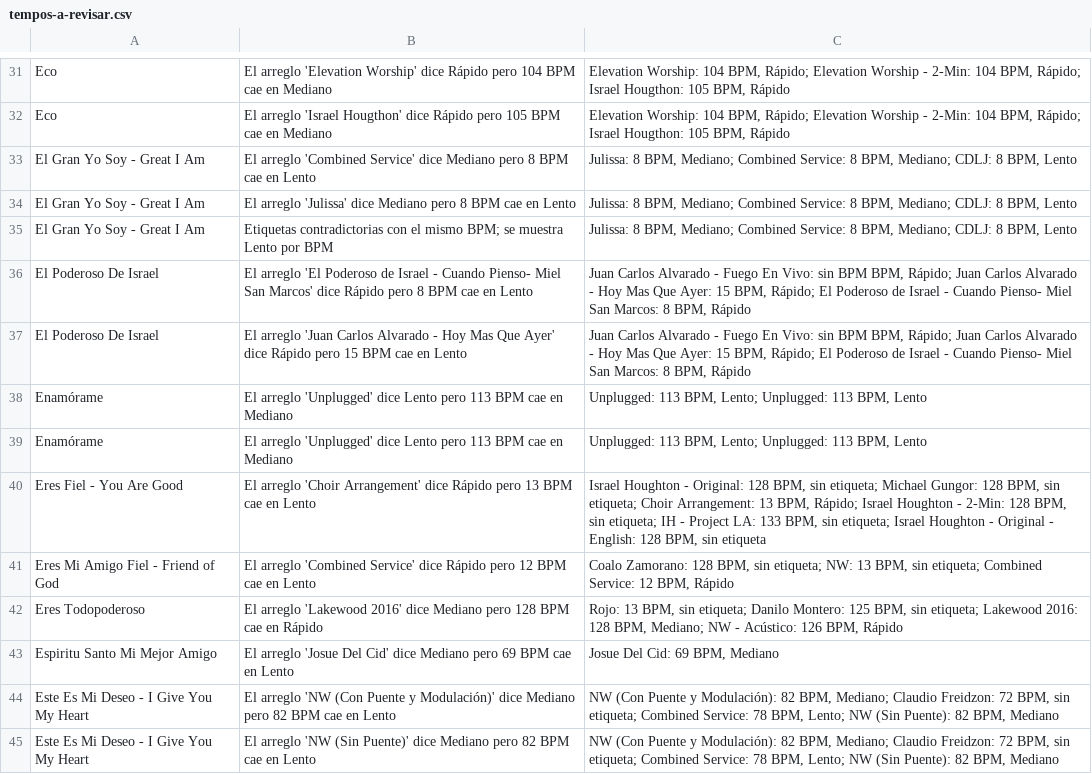
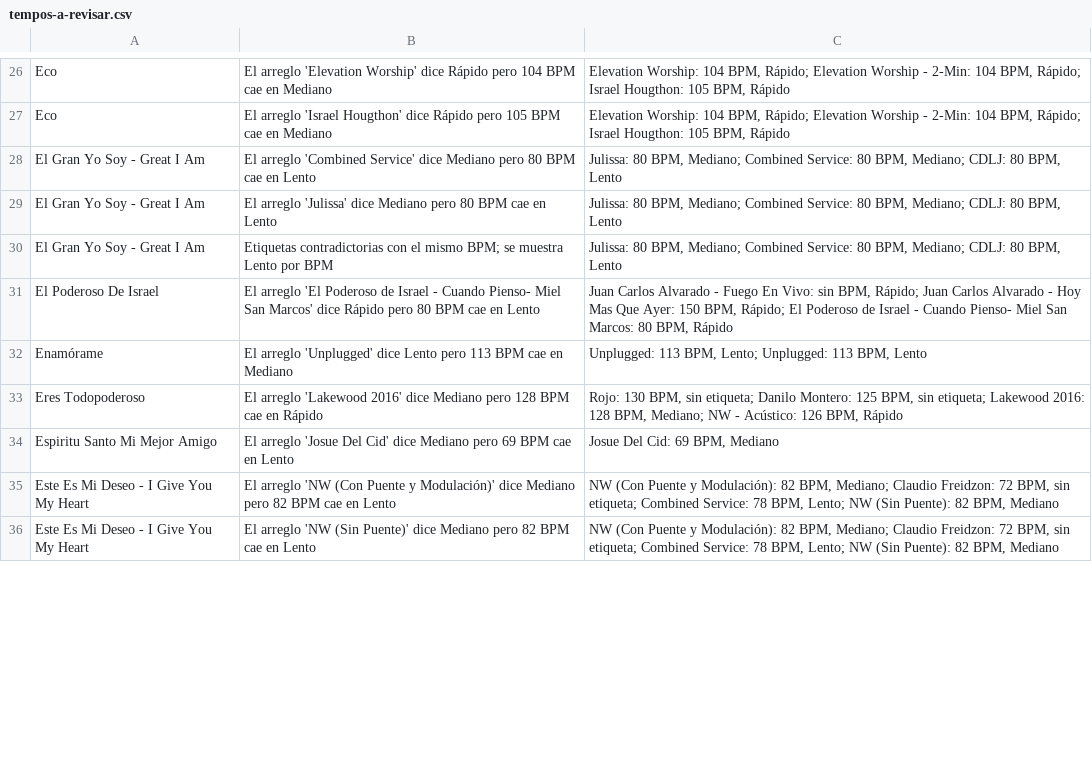
Before and after one commit to danielsc1012/Cancionero, a CSV file: reportes/tempos-a-revisar.csv, drawn as a sheet; only a part is shown, gaps mark what is left out; the diff covers the shown part only.

```diff
--- a/reportes/tempos-a-revisar.csv
+++ b/reportes/tempos-a-revisar.csv
@@ -32,12 +27,8 @@ Eco,El arreglo 'Elevation Worship' dice Rápido pero 104 BPM cae en Mediano,"Ele
 Eco,El arreglo 'Israel Hougthon' dice Rápido pero 105 BPM cae en Mediano,"Elevation Worship: 104 BPM, Rápido; Elevation Worship - 2-Min: 104 BPM, Rápido; Israel Hougthon: 105 BPM, Rápido"
-El Gran Yo Soy - Great I Am,El arreglo 'Combined Service' dice Mediano pero 8 BPM cae en Lento,"Julissa: 8 BPM, Mediano; Combined Service: 8 BPM, Mediano; CDLJ: 8 BPM, Lento"
-El Gran Yo Soy - Great I Am,El arreglo 'Julissa' dice Mediano pero 8 BPM cae en Lento,"Julissa: 8 BPM, Mediano; Combined Service: 8 BPM, Mediano; CDLJ: 8 BPM, Lento"
-El Gran Yo Soy - Great I Am,Etiquetas contradictorias con el mismo BPM; se muestra Lento por BPM,"Julissa: 8 BPM, Mediano; Combined Service: 8 BPM, Mediano; CDLJ: 8 BPM, Lento"
-El Poderoso De Israel,El arreglo 'El Poderoso de Israel - Cuando Pienso- Miel San Marcos' dice Rápido pero 8 BPM cae en Lento,"Juan Carlos Alvarado - Fuego En Vivo: sin BPM BPM, Rápido; Juan Carlos Alvarado - Hoy Mas Que Ayer: 15 BPM, Rápido; El Poderoso de Israel - Cuando Pienso- Miel San Marcos: 8 BPM, Rápido"
-El Poderoso De Israel,El arreglo 'Juan Carlos Alvarado - Hoy Mas Que Ayer' dice Rápido pero 15 BPM cae en Lento,"Juan Carlos Alvarado - Fuego En Vivo: sin BPM BPM, Rápido; Juan Carlos Alvarado - Hoy Mas Que Ayer: 15 BPM, Rápido; El Poderoso de Israel - Cuando Pienso- Miel San Marcos: 8 BPM, Rápido"
+El Gran Yo Soy - Great I Am,El arreglo 'Combined Service' dice Mediano pero 80 BPM cae en Lento,"Julissa: 80 BPM, Mediano; Combined Service: 80 BPM, Mediano; CDLJ: 80 BPM, Lento"
+El Gran Yo Soy - Great I Am,El arreglo 'Julissa' dice Mediano pero 80 BPM cae en Lento,"Julissa: 80 BPM, Mediano; Combined Service: 80 BPM, Mediano; CDLJ: 80 BPM, Lento"
+El Gran Yo Soy - Great I Am,Etiquetas contradictorias con el mismo BPM; se muestra Lento por BPM,"Julissa: 80 BPM, Mediano; Combined Service: 80 BPM, Mediano; CDLJ: 80 BPM, Lento"
+El Poderoso De Israel,El arreglo 'El Poderoso de Israel - Cuando Pienso- Miel San Marcos' dice Rápido pero 80 BPM cae en Lento,"Juan Carlos Alvarado - Fuego En Vivo: sin BPM, Rápido; Juan Carlos Alvarado - Hoy Mas Que Ayer: 150 BPM, Rápido; El Poderoso de Israel - Cuando Pienso- Miel San Marcos: 80 BPM, Rápido"
 Enamórame,El arreglo 'Unplugged' dice Lento pero 113 BPM cae en Mediano,"Unplugged: 113 BPM, Lento; Unplugged: 113 BPM, Lento"
-Enamórame,El arreglo 'Unplugged' dice Lento pero 113 BPM cae en Mediano,"Unplugged: 113 BPM, Lento; Unplugged: 113 BPM, Lento"
-Eres Fiel - You Are Good,El arreglo 'Choir Arrangement' dice Rápido pero 13 BPM cae en Lento,"Israel Houghton - Original: 128 BPM, sin etiqueta; Michael Gungor: 128 BPM, sin etiqueta; Choir Arrangement: 13 BPM, Rápido; Israel Houghton - 2-Min: 128 BPM, sin etiqueta; IH - Project LA: 133 BPM, sin etiqueta; Israel Houghton - Original - English: 128 BPM, sin etiqueta"
-Eres Mi Amigo Fiel - Friend of God,El arreglo 'Combined Service' dice Rápido pero 12 BPM cae en Lento,"Coalo Zamorano: 128 BPM, sin etiqueta; NW: 13 BPM, sin etiqueta; Combined Service: 12 BPM, Rápido"
-Eres Todopoderoso,El arreglo 'Lakewood 2016' dice Mediano pero 128 BPM cae en Rápido,"Rojo: 13 BPM, sin etiqueta; Danilo Montero: 125 BPM, sin etiqueta; Lakewood 2016: 128 BPM, Mediano; NW - Acústico: 126 BPM, Rápido"
+Eres Todopoderoso,El arreglo 'Lakewood 2016' dice Mediano pero 128 BPM cae en Rápido,"Rojo: 130 BPM, sin etiqueta; Danilo Montero: 125 BPM, sin etiqueta; Lakewood 2016: 128 BPM, Mediano; NW - Acústico: 126 BPM, Rápido"
 Espiritu Santo Mi Mejor Amigo,El arreglo 'Josue Del Cid' dice Mediano pero 69 BPM cae en Lento,"Josue Del Cid: 69 BPM, Mediano"
```
Also changed, not shown: 15 removed rows and 36 edited cells elsewhere in this file, 1 other file.
